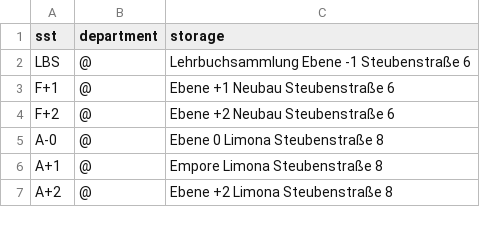
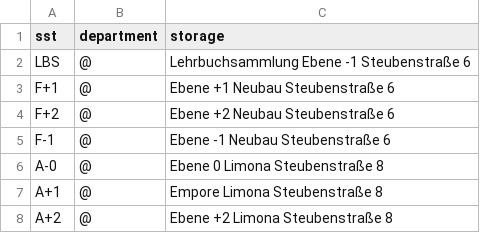
Before and after one commit to gbv/daia-config, a CSV file: sstmap/DE-Wim2.csv, drawn as a sheet; only a part is shown; the diff names each change by its address in the sheet, - before the commit and + after, or states it on an @@ line.

Commit message:
Update DE-Wim2.csv

```diff
--- a/sstmap/DE-Wim2.csv
+++ b/sstmap/DE-Wim2.csv
+row 5: F-1 | @ | Ebene -1 Neubau Steubenstraße 6
```
